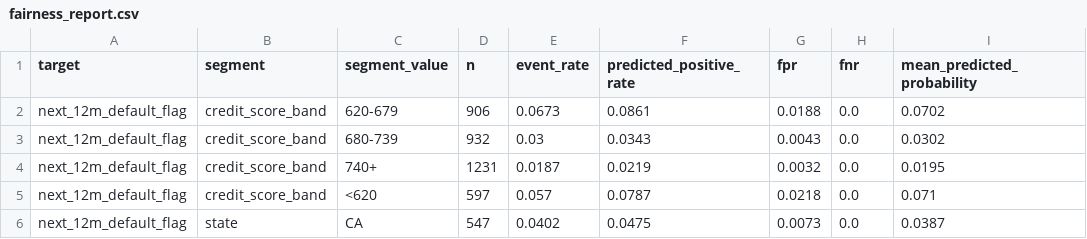
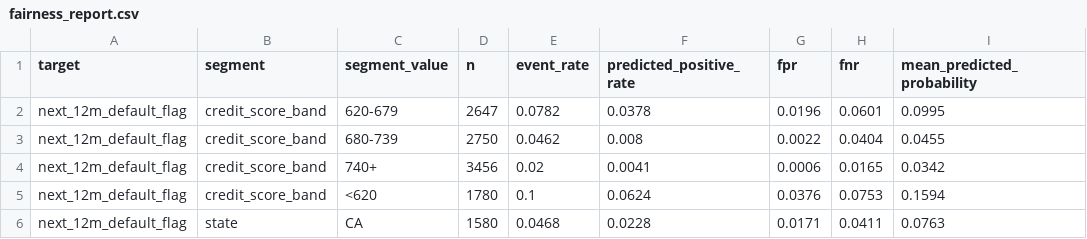
Before and after one commit to Harshkumar2306/Loan-Performance-Intelligence-Engine, a CSV file: outputs/fairness_report.csv, drawn as a sheet; only a part is shown; the diff covers the shown part only.

```diff
--- a/outputs/fairness_report.csv
+++ b/outputs/fairness_report.csv
@@ -1,6 +1,6 @@
 target,segment,segment_value,n,event_rate,predicted_positive_rate,fpr,fnr,mean_predicted_probability
-next_12m_default_flag,credit_score_band,620-679,906,0.0673,0.0861,0.0188,0.0,0.0702
-next_12m_default_flag,credit_score_band,680-739,932,0.03,0.0343,0.0043,0.0,0.0302
-next_12m_default_flag,credit_score_band,740+,1231,0.0187,0.0219,0.0032,0.0,0.0195
-next_12m_default_flag,credit_score_band,<620,597,0.057,0.0787,0.0218,0.0,0.071
-next_12m_default_flag,state,CA,547,0.0402,0.0475,0.0073,0.0,0.0387
+next_12m_default_flag,credit_score_band,620-679,2647,0.0782,0.0378,0.0196,0.0601,0.0995
+next_12m_default_flag,credit_score_band,680-739,2750,0.0462,0.008,0.0022,0.0404,0.0455
+next_12m_default_flag,credit_score_band,740+,3456,0.02,0.0041,0.0006,0.0165,0.0342
+next_12m_default_flag,credit_score_band,<620,1780,0.1,0.0624,0.0376,0.0753,0.1594
+next_12m_default_flag,state,CA,1580,0.0468,0.0228,0.0171,0.0411,0.0763
```
Also changed, not shown: 94 edited cells elsewhere in this file, outputs/calibration.csv, outputs/counterfactuals.csv, 21 other files.
